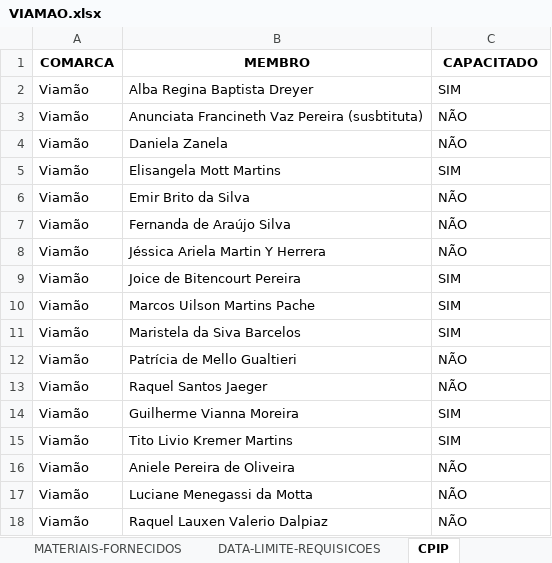
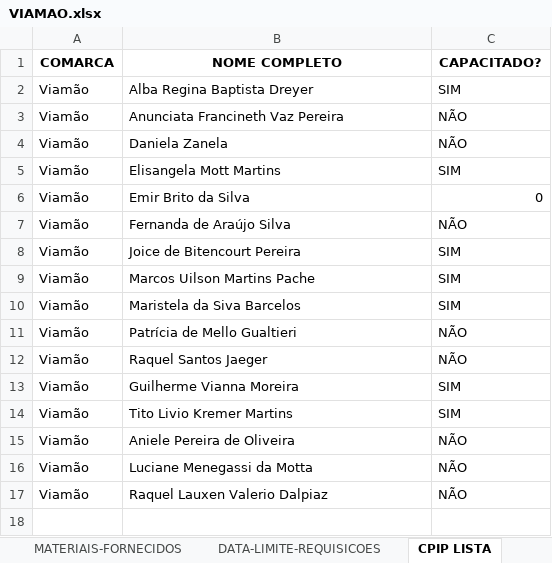
Before and after one commit to dmp-sepat/comarcas, an Excel workbook: VIAMAO.xlsx, sheet CPIP LISTA, drawn as a sheet; values as stored, in another font and other column widths than the file's, no borders; the diff names each change by its address in the sheet, - before the commit and + after, or states it on an @@ line.

```diff
--- a/VIAMAO.xlsx (sheet CPIP LISTA)
+++ b/VIAMAO.xlsx (sheet CPIP LISTA)
-sheet tab: CPIP
+sheet tab: CPIP LISTA
-B1: MEMBRO
+B1: NOME COMPLETO
-C1: CAPACITADO
+C1: CAPACITADO?
-B3 (NOME COMPLETO): Anunciata Francineth Vaz Pereira (susbtituta)
+B3 (NOME COMPLETO): Anunciata Francineth Vaz Pereira
-C6 (CAPACITADO?): NÃO
+C6 (CAPACITADO?): 0
-row 8: Viamão | Jéssica Ariela Martin Y Herrera | NÃO
```
Also changed, not shown: sheet TCA.
